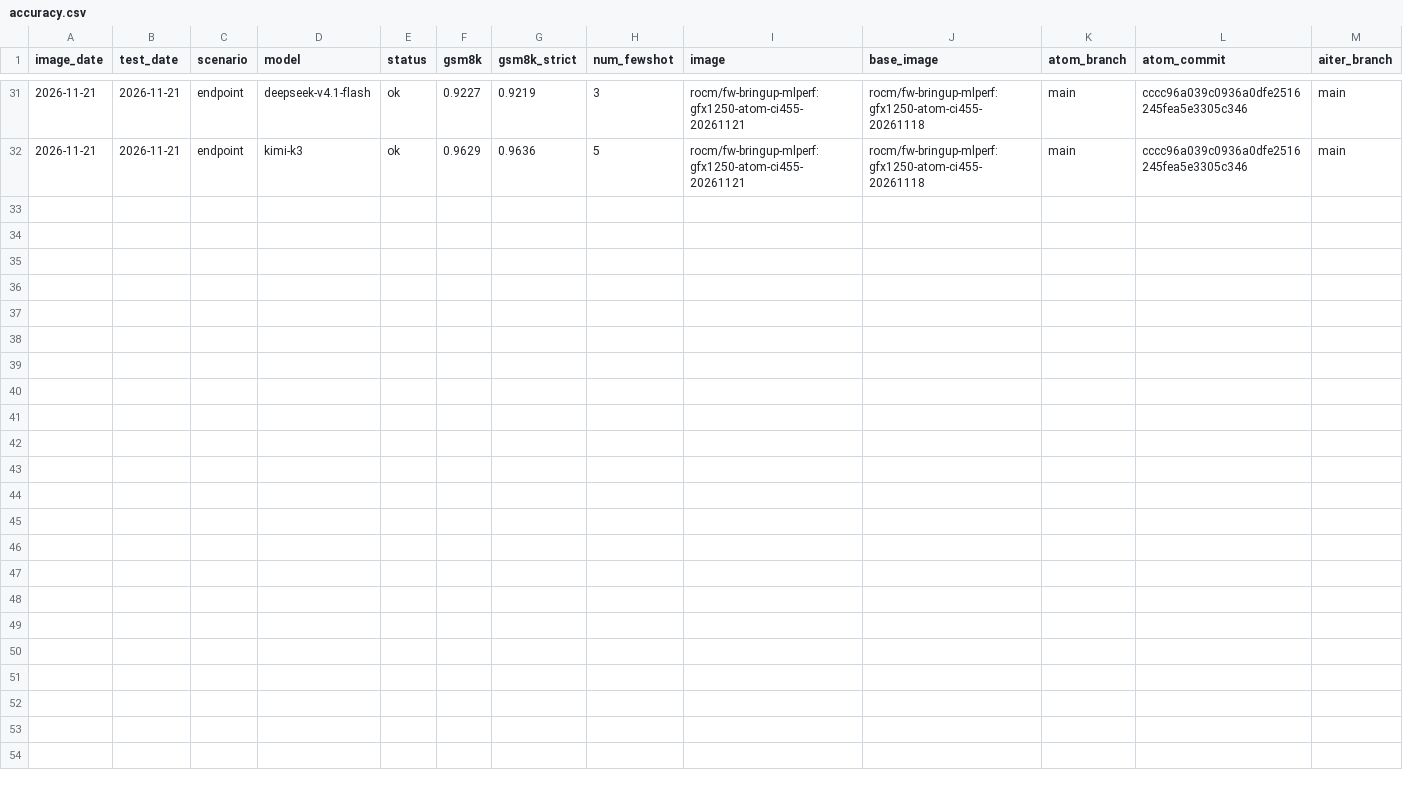
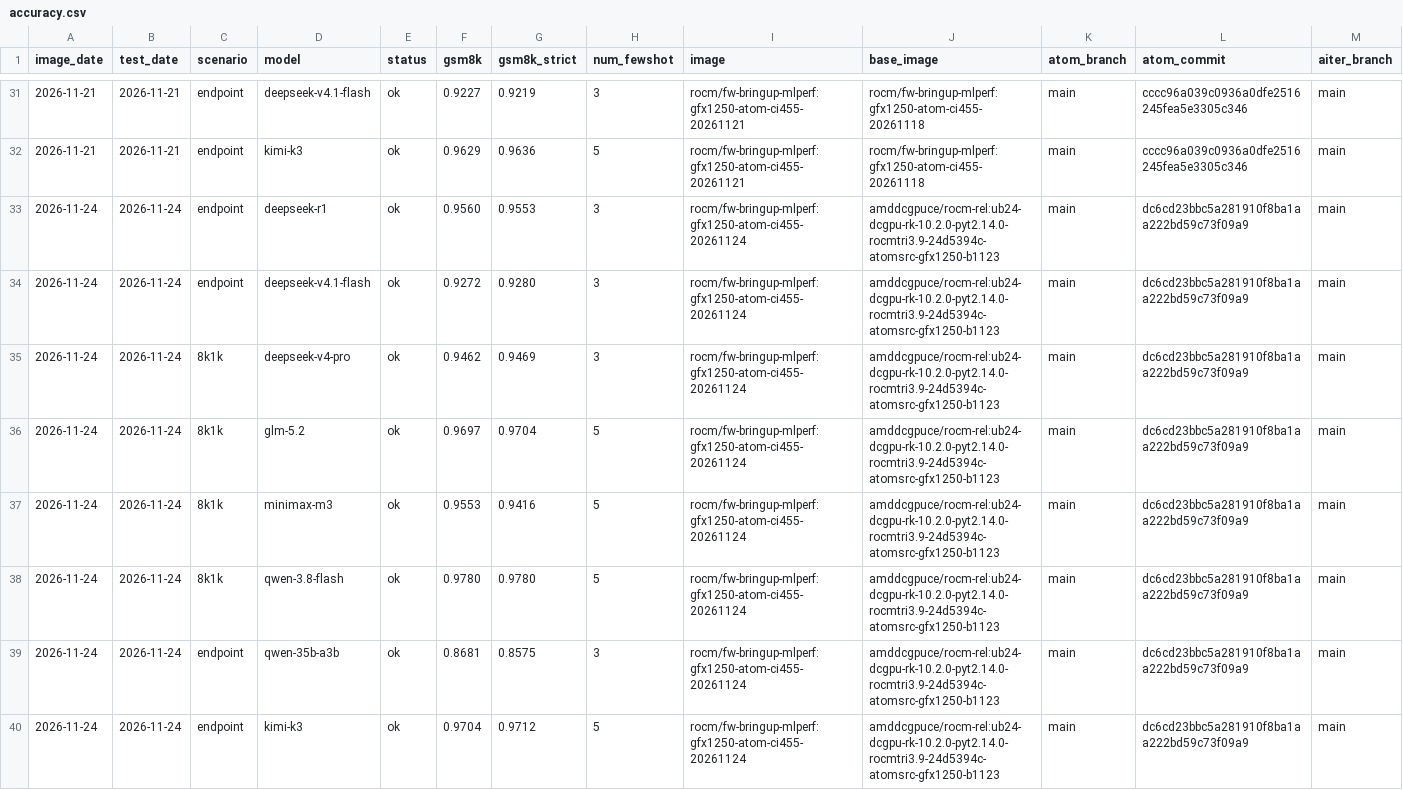
Before and after one commit to ROCm/ATOM, a CSV file: recipes/455-CI/accuracy.csv, drawn as a sheet; only a part is shown, gaps mark what is left out; rows hold the shown columns only; the diff names each change by its address in the sheet, - before the commit and + after, or states it on an @@ line.

Commit message:
[455-CI] 2026-11-24 GSM8K on the ROCm 10.2 base (b1123): 8 models

```diff
--- a/recipes/455-CI/accuracy.csv
+++ b/recipes/455-CI/accuracy.csv
+row 33: 2026-11-24 | 2026-11-24 | endpoint | deepseek-r1 | ok | 0.9560 | 0.9553 | 3 | rocm/fw-bringup-mlperf:gfx1250-atom-ci455-20261124 | amddcgpuce/rocm-rel:ub24-dcgpu-rk-10.2.0-pyt2.14.0-rocmtri3.9-24d5394c-atomsrc-gfx1250-b1123 | main | dc6cd23bbc5a281910f8ba1aa222bd59c73f09a9 | main
+row 34: 2026-11-24 | 2026-11-24 | endpoint | deepseek-v4.1-flash | ok | 0.9272 | 0.9280 | 3 | rocm/fw-bringup-mlperf:gfx1250-atom-ci455-20261124 | amddcgpuce/rocm-rel:ub24-dcgpu-rk-10.2.0-pyt2.14.0-rocmtri3.9-24d5394c-atomsrc-gfx1250-b1123 | main | dc6cd23bbc5a281910f8ba1aa222bd59c73f09a9 | main
+row 35: 2026-11-24 | 2026-11-24 | 8k1k | deepseek-v4-pro | ok | 0.9462 | 0.9469 | 3 | rocm/fw-bringup-mlperf:gfx1250-atom-ci455-20261124 | amddcgpuce/rocm-rel:ub24-dcgpu-rk-10.2.0-pyt2.14.0-rocmtri3.9-24d5394c-atomsrc-gfx1250-b1123 | main | dc6cd23bbc5a281910f8ba1aa222bd59c73f09a9 | main
+row 36: 2026-11-24 | 2026-11-24 | 8k1k | glm-5.2 | ok | 0.9697 | 0.9704 | 5 | rocm/fw-bringup-mlperf:gfx1250-atom-ci455-20261124 | amddcgpuce/rocm-rel:ub24-dcgpu-rk-10.2.0-pyt2.14.0-rocmtri3.9-24d5394c-atomsrc-gfx1250-b1123 | main | dc6cd23bbc5a281910f8ba1aa222bd59c73f09a9 | main
+row 37: 2026-11-24 | 2026-11-24 | 8k1k | minimax-m3 | ok | 0.9553 | 0.9416 | 5 | rocm/fw-bringup-mlperf:gfx1250-atom-ci455-20261124 | amddcgpuce/rocm-rel:ub24-dcgpu-rk-10.2.0-pyt2.14.0-rocmtri3.9-24d5394c-atomsrc-gfx1250-b1123 | main | dc6cd23bbc5a281910f8ba1aa222bd59c73f09a9 | main
+row 38: 2026-11-24 | 2026-11-24 | 8k1k | qwen-3.8-flash | ok | 0.9780 | 0.9780 | 5 | rocm/fw-bringup-mlperf:gfx1250-atom-ci455-20261124 | amddcgpuce/rocm-rel:ub24-dcgpu-rk-10.2.0-pyt2.14.0-rocmtri3.9-24d5394c-atomsrc-gfx1250-b1123 | main | dc6cd23bbc5a281910f8ba1aa222bd59c73f09a9 | main
+row 39: 2026-11-24 | 2026-11-24 | endpoint | qwen-35b-a3b | ok | 0.8681 | 0.8575 | 3 | rocm/fw-bringup-mlperf:gfx1250-atom-ci455-20261124 | amddcgpuce/rocm-rel:ub24-dcgpu-rk-10.2.0-pyt2.14.0-rocmtri3.9-24d5394c-atomsrc-gfx1250-b1123 | main | dc6cd23bbc5a281910f8ba1aa222bd59c73f09a9 | main
+row 40: 2026-11-24 | 2026-11-24 | endpoint | kimi-k3 | ok | 0.9704 | 0.9712 | 5 | rocm/fw-bringup-mlperf:gfx1250-atom-ci455-20261124 | amddcgpuce/rocm-rel:ub24-dcgpu-rk-10.2.0-pyt2.14.0-rocmtri3.9-24d5394c-atomsrc-gfx1250-b1123 | main | dc6cd23bbc5a281910f8ba1aa222bd59c73f09a9 | main
```
Also changed, not shown: 37 other files.
